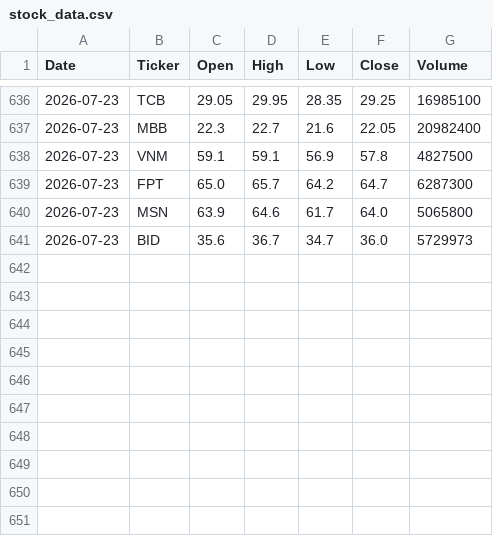
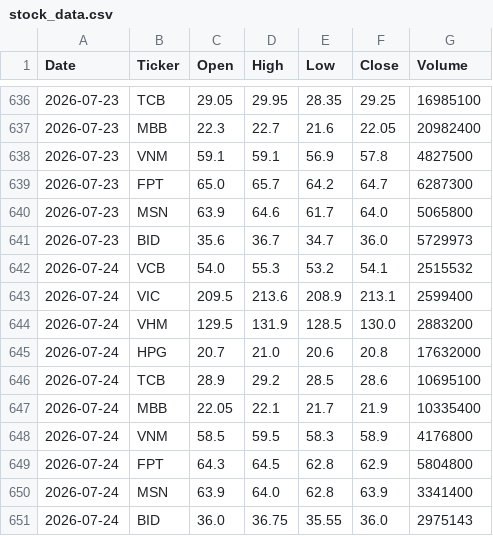
Before and after one commit to vudam1710/vn-stock-data-2, a CSV file: data/stock_data.csv, drawn as a sheet; only a part is shown, gaps mark what is left out.

```diff
--- a/data/stock_data.csv
+++ b/data/stock_data.csv
@@ -641 +641,11 @@ Date,Ticker,Open,High,Low,Close,Volume
 2026-07-23,BID,35.6,36.7,34.7,36.0,5729973
+2026-07-24,VCB,54.0,55.3,53.2,54.1,2515532
+2026-07-24,VIC,209.5,213.6,208.9,213.1,2599400
+2026-07-24,VHM,129.5,131.9,128.5,130.0,2883200
+2026-07-24,HPG,20.7,21.0,20.6,20.8,17632000
+2026-07-24,TCB,28.9,29.2,28.5,28.6,10695100
+2026-07-24,MBB,22.05,22.1,21.7,21.9,10335400
+2026-07-24,VNM,58.5,59.5,58.3,58.9,4176800
+2026-07-24,FPT,64.3,64.5,62.8,62.9,5804800
+2026-07-24,MSN,63.9,64.0,62.8,63.9,3341400
+2026-07-24,BID,36.0,36.75,35.55,36.0,2975143
```
Also changed, not shown: 1 other file.
